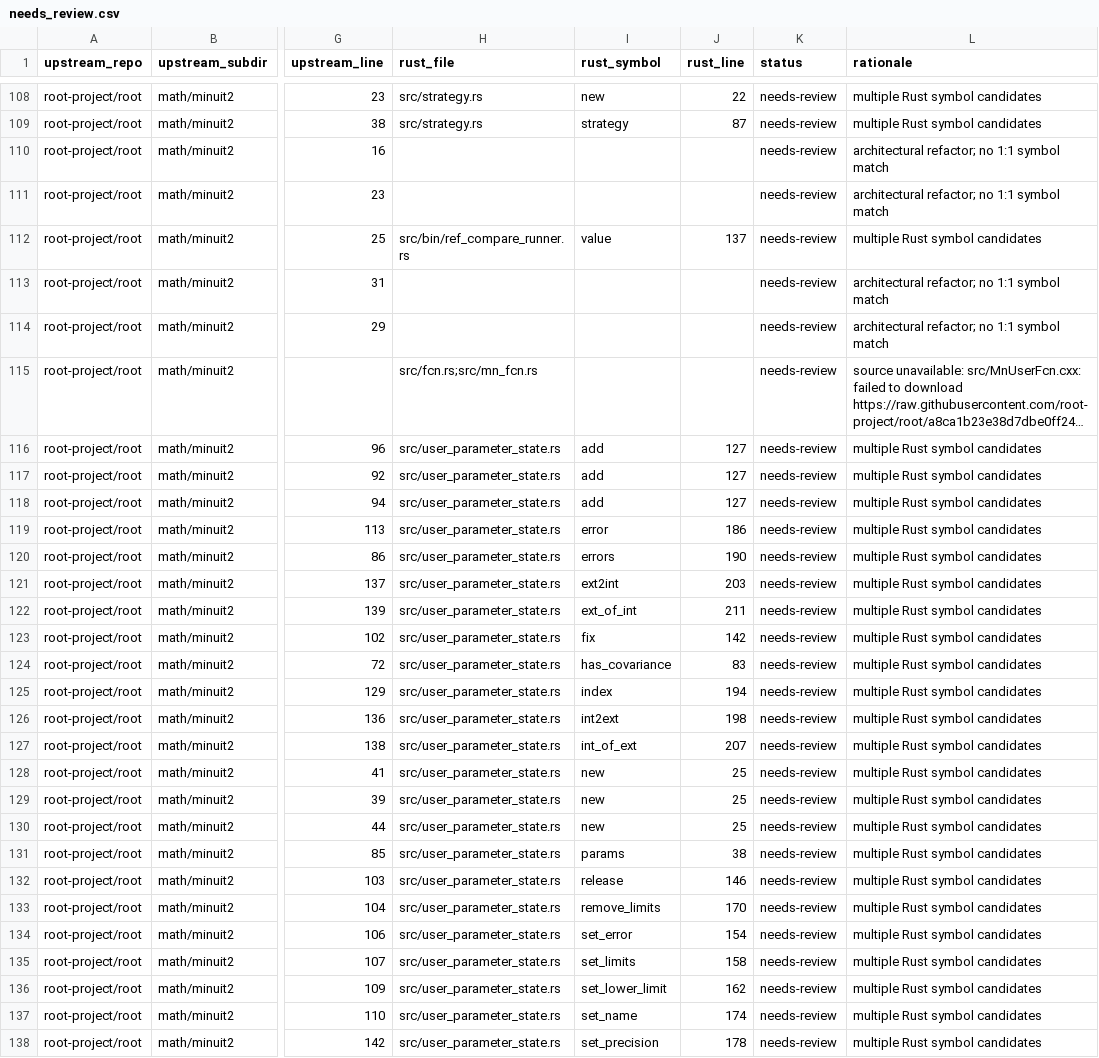
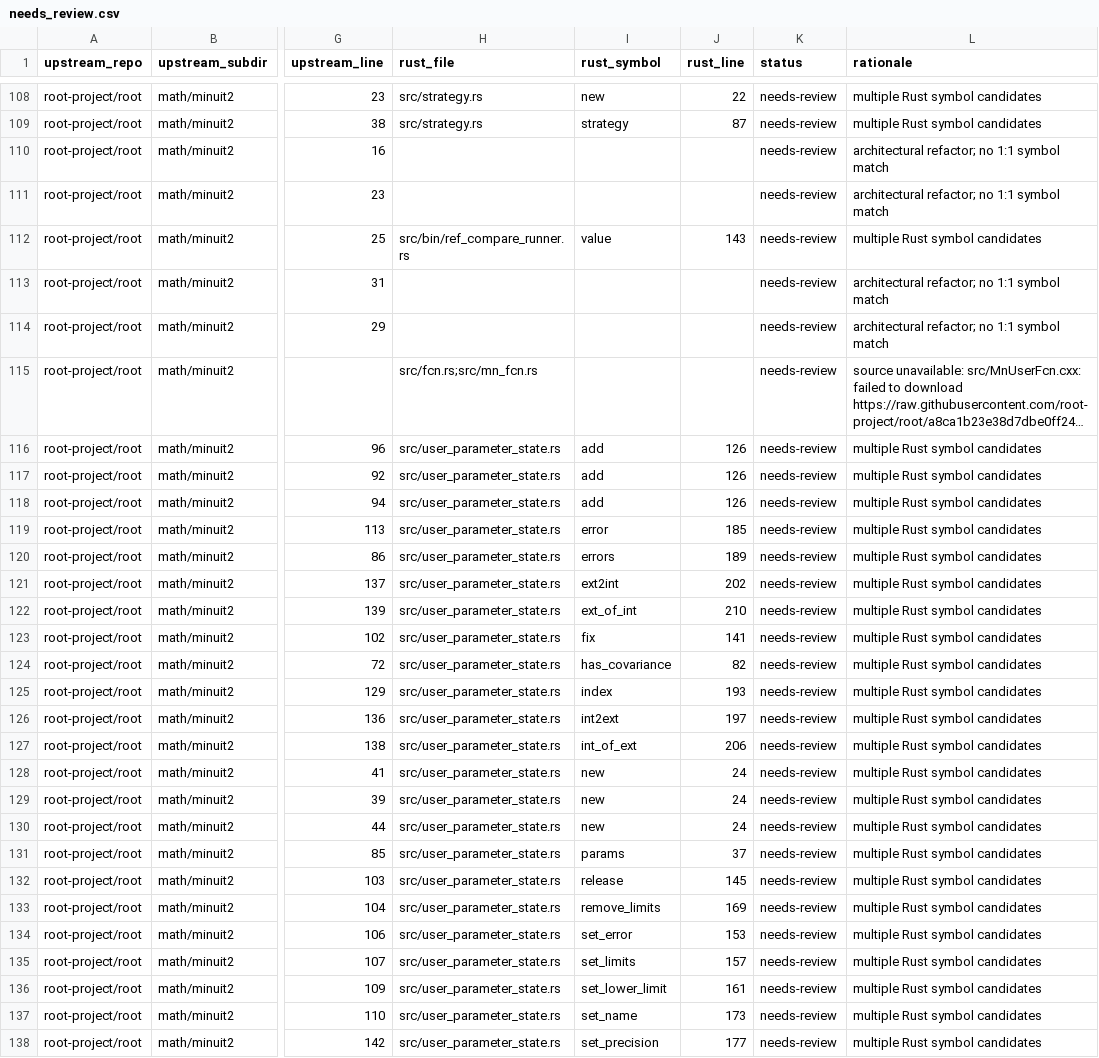
Before and after one commit to ricardofrantz/minuit2-rs, a CSV file: reports/parity/needs_review.csv, drawn as a sheet; only a part is shown, gaps mark what is left out; long unchanged cells end in …; the diff covers the shown part only; the diff names each change by its address in the sheet, - before the commit and + after, or states it on an @@ line.

Commit message:
chore: provenance audit + verification/parity tooling, fix CRLF in generated CSVs
- add similarity-audit generator + regenerated similarity_inventory.csv
- fix all CSV generators to emit LF line terminators (csv.writer defaults to CRLF,
  which tripped 'git diff --check'): generate_parity_report.py,
  compare_ref_vs_rust.py, generate_similarity_audit.py
- normalize functions.csv / needs_review.csv / diff_results.csv / similarity_inventory.csv to LF

```diff
--- a/reports/parity/needs_review.csv
+++ b/reports/parity/needs_review.csv
-J112 (rust_line): 137
+J112 (rust_line): 143
-J116:J118 (rust_line): 127
+J116:J118 (rust_line): 126
-J119 (rust_line): 186
+J119 (rust_line): 185
-J120 (rust_line): 190
+J120 (rust_line): 189
-J121 (rust_line): 203
+J121 (rust_line): 202
-J122 (rust_line): 211
+J122 (rust_line): 210
-J123 (rust_line): 142
+J123 (rust_line): 141
-J124 (rust_line): 83
+J124 (rust_line): 82
-J125 (rust_line): 194
+J125 (rust_line): 193
-J126 (rust_line): 198
+J126 (rust_line): 197
-J127 (rust_line): 207
+J127 (rust_line): 206
-J128:J130 (rust_line): 25
+J128:J130 (rust_line): 24
-J131 (rust_line): 38
+J131 (rust_line): 37
-J132 (rust_line): 146
+J132 (rust_line): 145
-J133 (rust_line): 170
+J133 (rust_line): 169
-J134 (rust_line): 154
+J134 (rust_line): 153
-J135 (rust_line): 158
+J135 (rust_line): 157
-J136 (rust_line): 162
+J136 (rust_line): 161
-J137 (rust_line): 174
+J137 (rust_line): 173
-J138 (rust_line): 178
+J138 (rust_line): 177
```
Also changed, not shown: 39 edited cells elsewhere in this file, reports/parity/functions.csv, reports/verification/diff_results.csv, 4 other files.
